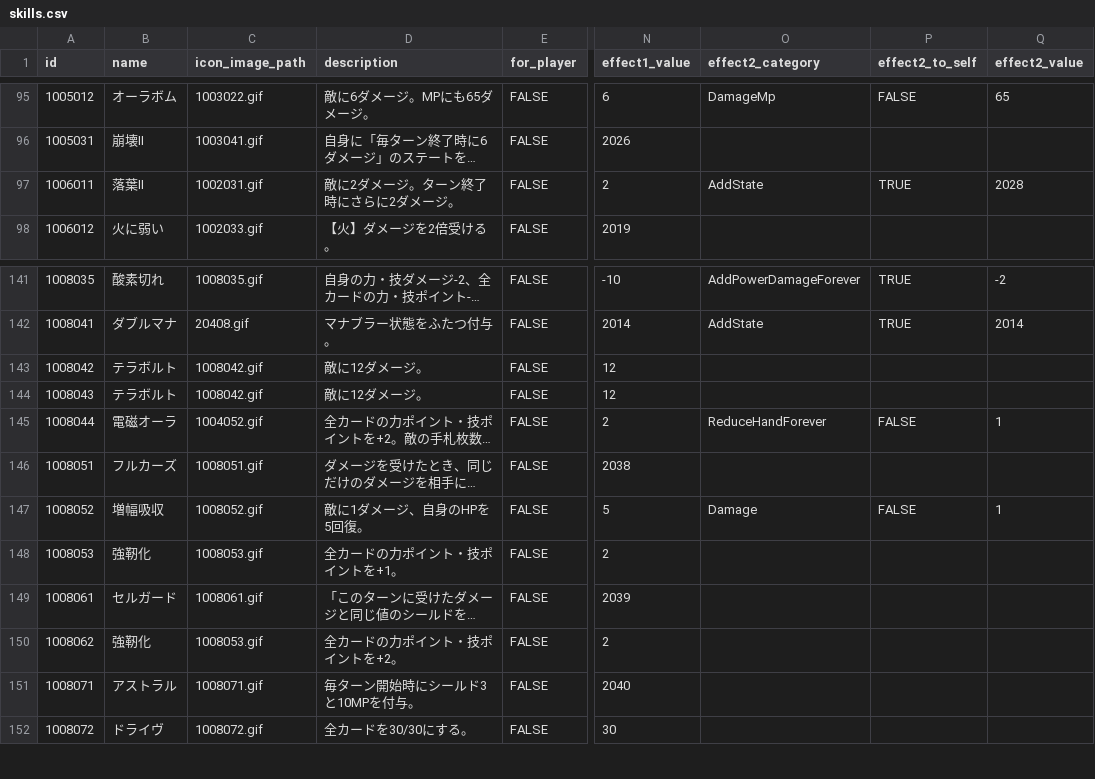
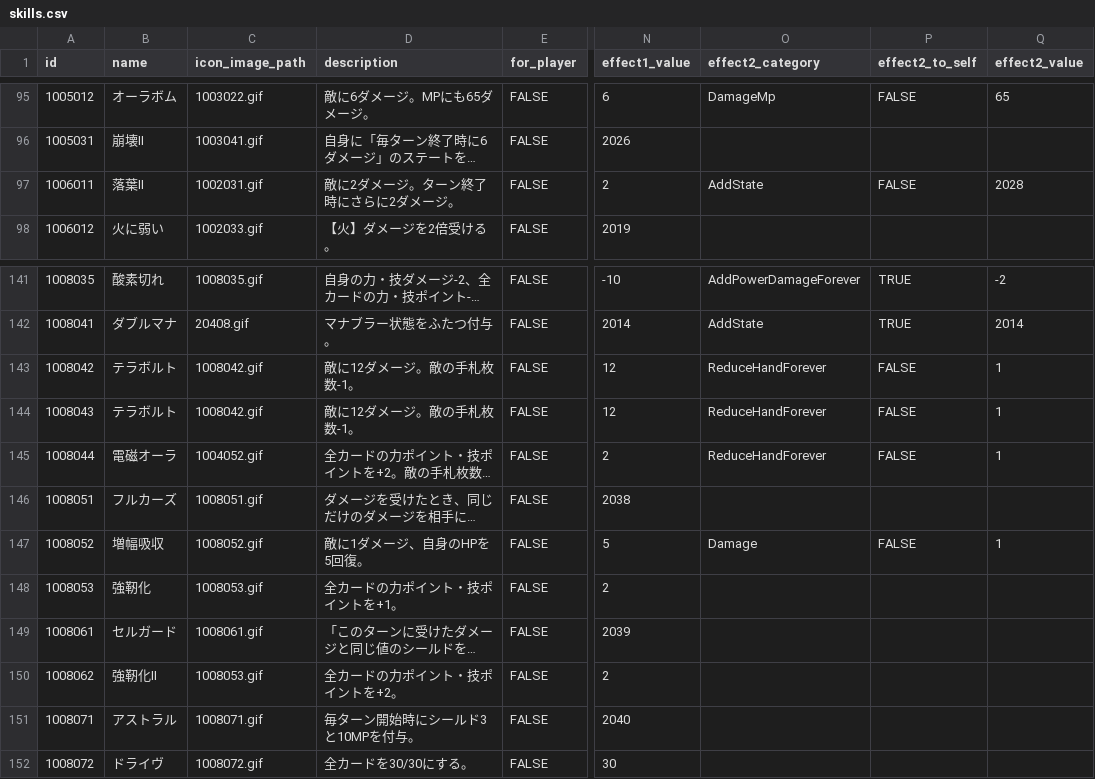
Before and after one commit to jyllsarta/stray-masterdata, a CSV file: seeds/skills.csv, drawn as a sheet; only a part is shown, gaps mark what is left out; long unchanged cells end in …; the diff names each change by its address in the sheet, - before the commit and + after, or states it on an @@ line.

```diff
--- a/seeds/skills.csv
+++ b/seeds/skills.csv
-P97 (effect2_to_self): TRUE
+P97 (effect2_to_self): FALSE
-D143:D144 (description): 敵に12ダメージ。
+D143:D144 (description): 敵に12ダメージ。敵の手札枚数-1。
-O143:O144 (effect2_category): (empty)
+O143:O144 (effect2_category): ReduceHandForever
-P143:P144 (effect2_to_self): (empty)
+P143:P144 (effect2_to_self): FALSE
-Q143:Q144 (effect2_value): (empty)
+Q143:Q144 (effect2_value): 1
-B150 (name): 強靭化
+B150 (name): 強靭化II
```
Also changed, not shown: seeds/cards.csv, seeds/enemies.csv.
